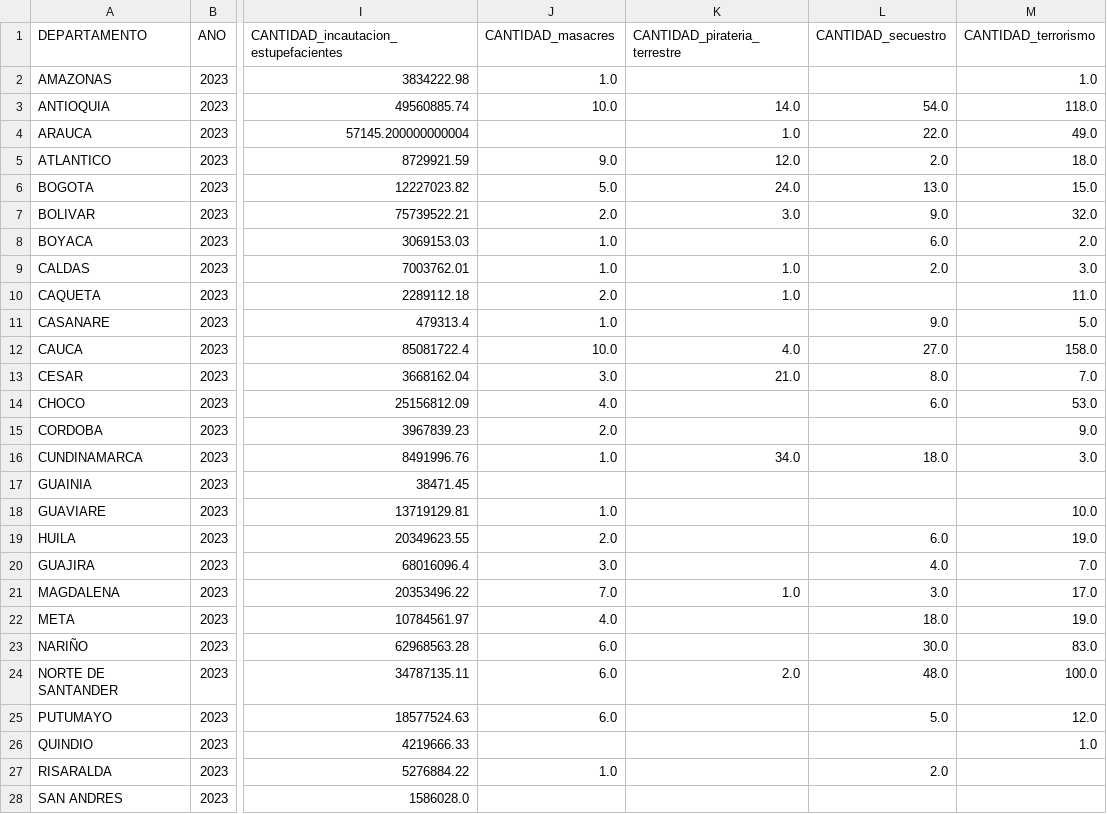
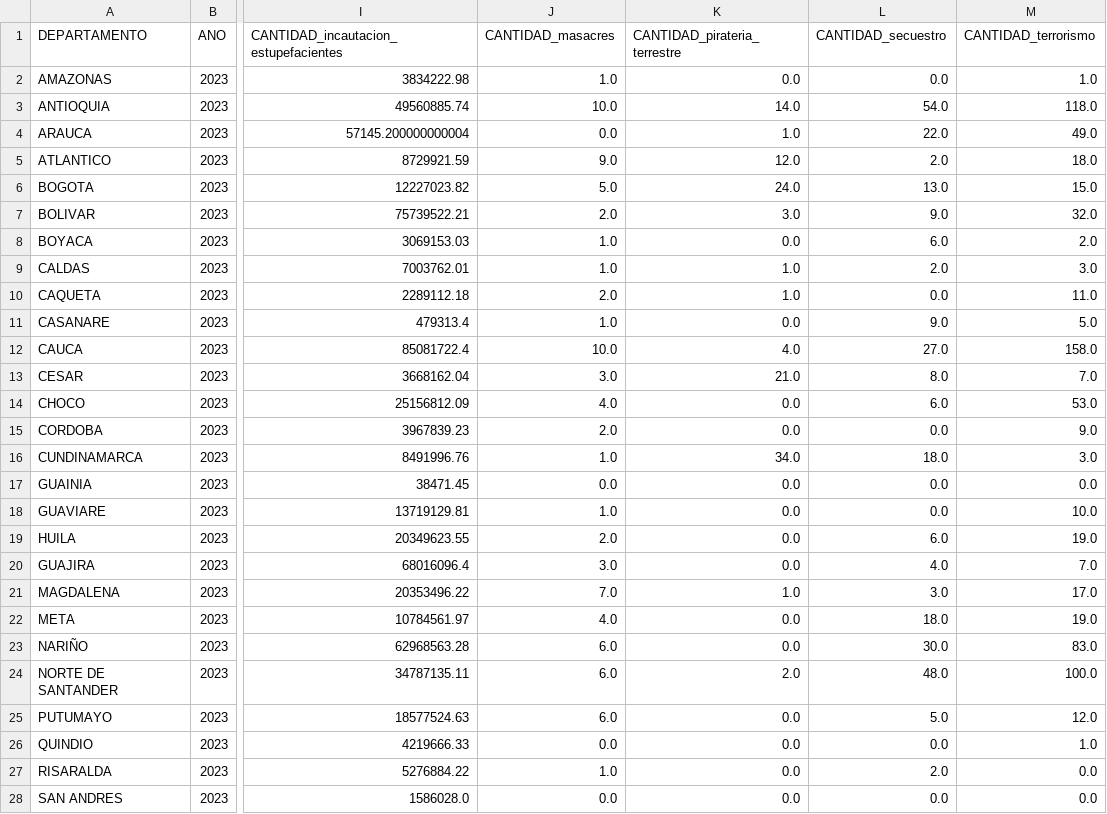
Before and after one commit to Trio-Maravilla/Proyecto-2-Data, a CSV file: Data/Processed/Metricas delitos segun departamento - Filtrado 2023-2026.csv, drawn as a sheet; only a part is shown, gaps mark what is left out; the diff covers the shown part only; the diff names each change by its address in the sheet, - before the commit and + after, or states it on an @@ line.

Commit message:
primer analisis

```diff
--- a/Data/Processed/Metricas delitos segun departamento - Filtrado 2023-2026.csv
+++ b/Data/Processed/Metricas delitos segun departamento - Filtrado 2023-2026.csv
-K2 (CANTIDAD_pirateria_terrestre): (empty)
+K2 (CANTIDAD_pirateria_terrestre): 0.0
-L2 (CANTIDAD_secuestro): (empty)
+L2 (CANTIDAD_secuestro): 0.0
-J4 (CANTIDAD_masacres): (empty)
+J4 (CANTIDAD_masacres): 0.0
-K8 (CANTIDAD_pirateria_terrestre): (empty)
+K8 (CANTIDAD_pirateria_terrestre): 0.0
-L10 (CANTIDAD_secuestro): (empty)
+L10 (CANTIDAD_secuestro): 0.0
-K11 (CANTIDAD_pirateria_terrestre): (empty)
+K11 (CANTIDAD_pirateria_terrestre): 0.0
-K14:K15 (CANTIDAD_pirateria_terrestre): (empty)
+K14:K15 (CANTIDAD_pirateria_terrestre): 0.0
-L15 (CANTIDAD_secuestro): (empty)
+L15 (CANTIDAD_secuestro): 0.0
-J17 (CANTIDAD_masacres): (empty)
+J17 (CANTIDAD_masacres): 0.0
-K17:K20 (CANTIDAD_pirateria_terrestre): (empty)
+K17:K20 (CANTIDAD_pirateria_terrestre): 0.0
-L17:L18 (CANTIDAD_secuestro): (empty)
+L17:L18 (CANTIDAD_secuestro): 0.0
-M17 (CANTIDAD_terrorismo): (empty)
+M17 (CANTIDAD_terrorismo): 0.0
-K22:K23 (CANTIDAD_pirateria_terrestre): (empty)
+K22:K23 (CANTIDAD_pirateria_terrestre): 0.0
-K25:K28 (CANTIDAD_pirateria_terrestre): (empty)
+K25:K28 (CANTIDAD_pirateria_terrestre): 0.0
-J26 (CANTIDAD_masacres): (empty)
+J26 (CANTIDAD_masacres): 0.0
-L26 (CANTIDAD_secuestro): (empty)
+L26 (CANTIDAD_secuestro): 0.0
-M27:M28 (CANTIDAD_terrorismo): (empty)
+M27:M28 (CANTIDAD_terrorismo): 0.0
-J28 (CANTIDAD_masacres): (empty)
+J28 (CANTIDAD_masacres): 0.0
-L28 (CANTIDAD_secuestro): (empty)
+L28 (CANTIDAD_secuestro): 0.0
```
Also changed, not shown: 89 edited cells elsewhere in this file, 1 other file.
